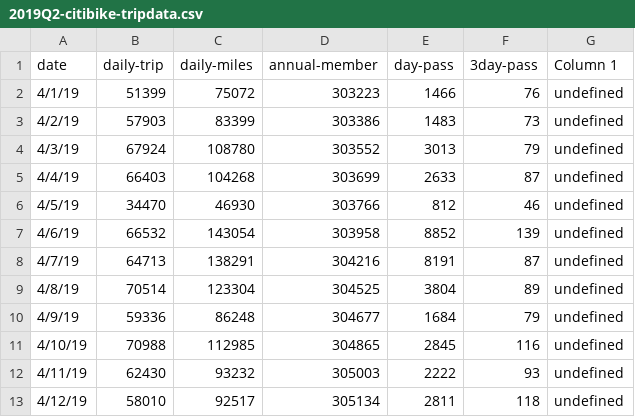
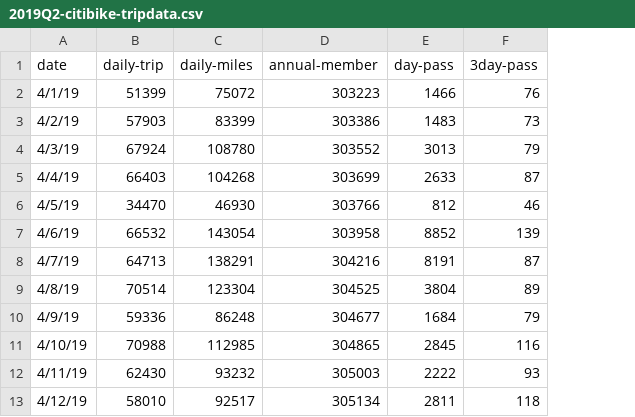
Before and after one commit to koudash/Homework-20_City-Bike-Analytics, a CSV file: data/cleaned_data/2019Q2-citibike-tripdata.csv, drawn as a sheet; only a part is shown; the diff names each change by its address in the sheet, - before the commit and + after, or states it on an @@ line.

Commit message:
delete "Column 1" column from the second quarterly data of 2019

```diff
--- a/data/cleaned_data/2019Q2-citibike-tripdata.csv
+++ b/data/cleaned_data/2019Q2-citibike-tripdata.csv
-column G (Column 1), rows 2-13: all undefined
```
Also changed, not shown: 1 other file.
